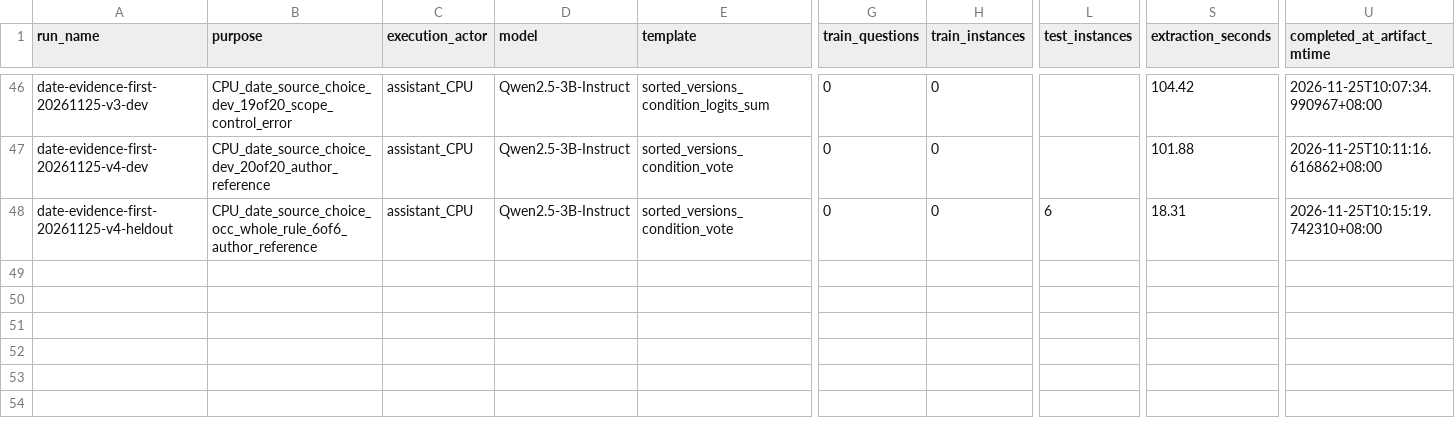
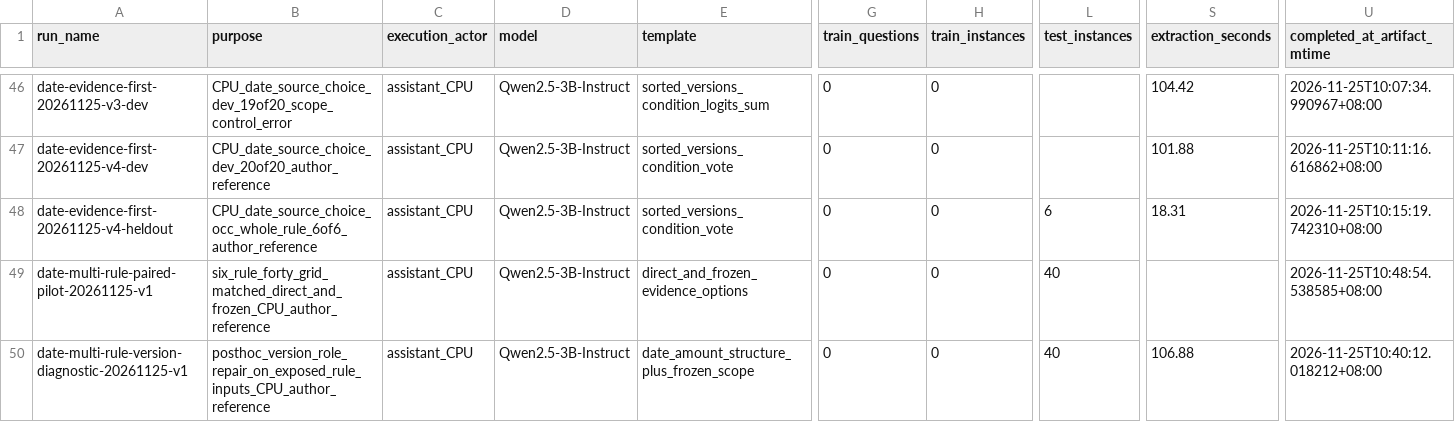
Before and after one commit to hfd9/Knowing-Before-Answering-Decoding-Language-Models-for-Reliable-RAG, a CSV file: docs/experiments.csv, drawn as a sheet; only a part is shown, gaps mark what is left out; rows hold the shown columns only; the diff names each change by its address in the sheet, - before the commit and + after, or states it on an @@ line.

Commit message:
Record six-rule paired results and version role diagnosis

```diff
--- a/docs/experiments.csv
+++ b/docs/experiments.csv
+row 49: date-multi-rule-paired-pilot-20261125-v1 | six_rule_forty_grid_matched_direct_and_frozen_CPU_author_reference | assistant_CPU | Qwen2.5-3B-Instruct | direct_and_frozen_evidence_options | 0 | 0 | 40 |  | 2026-11-25T10:48:54.538585+08:00
+row 50: date-multi-rule-version-diagnostic-20261125-v1 | posthoc_version_role_repair_on_exposed_rule_inputs_CPU_author_reference | assistant_CPU | Qwen2.5-3B-Instruct | date_amount_structure_plus_frozen_scope | 0 | 0 | 40 | 106.88 | 2026-11-25T10:40:12.018212+08:00
```
Also changed, not shown: 10 other files.
